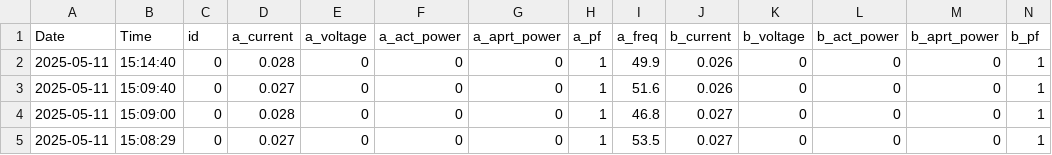
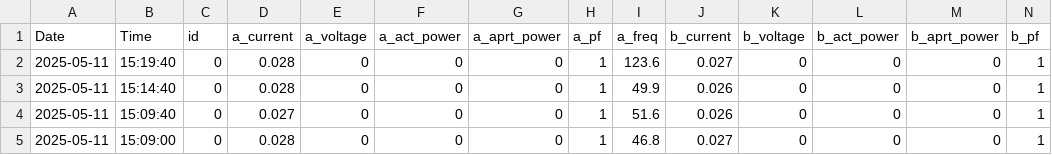
Before and after one commit to Vuidianga/Project, a CSV file: DataBase/cons_.csv, drawn as a sheet; only a part is shown; the shorter side is filled out with more unchanged rows; rows hold the shown columns only; the diff names each change by its address in the sheet, - before the commit and + after, or states it on an @@ line.

```diff
--- a/DataBase/cons_.csv
+++ b/DataBase/cons_.csv
+row 2: 2025-05-11 | 15:19:40 | 0 | 0.028 | 0 | 0 | 0 | 1 | 123.6 | 0.027 | 0 | 0 | 0 | 1
```
Also changed, not shown: 3 other files.
